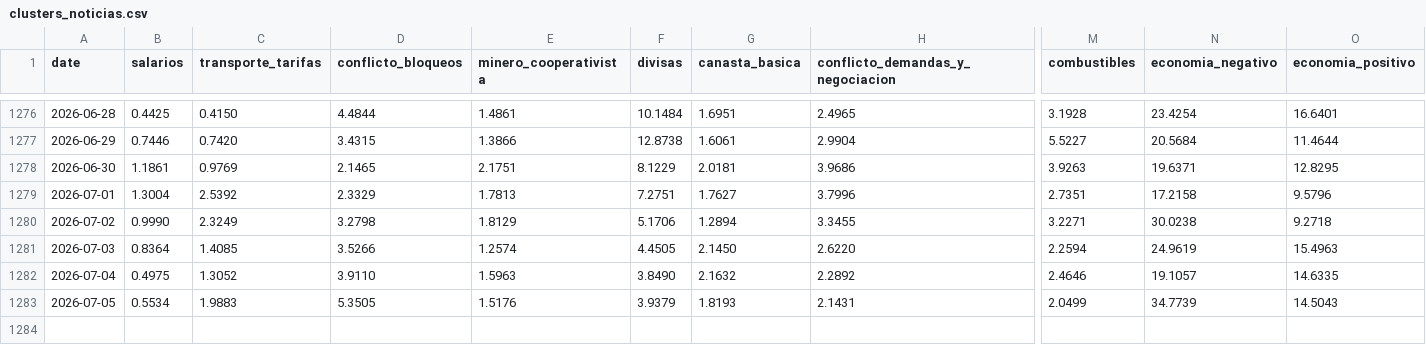
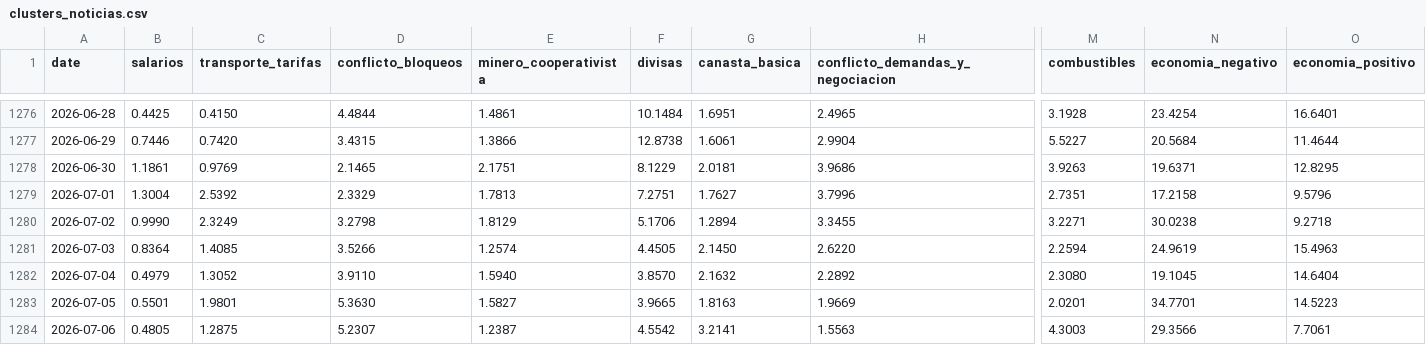
Before and after one commit to pr0nstar/bo-ts, a CSV file: data/clusters_noticias.csv, drawn as a sheet; only a part is shown, gaps mark what is left out; rows hold the shown columns only; the diff covers the shown part only; the diff names each change by its address in the sheet, - before the commit and + after, or states it on an @@ line.

Commit message:
auto update ts

```diff
--- a/data/clusters_noticias.csv
+++ b/data/clusters_noticias.csv
-B1282 (salarios): 0.4975
+B1282 (salarios): 0.4979
-E1282 (minero_cooperativista): 1.5963
+E1282 (minero_cooperativista): 1.5940
-F1282 (divisas): 3.8490
+F1282 (divisas): 3.8570
-M1282 (combustibles): 2.4646
+M1282 (combustibles): 2.3080
-N1282 (economia_negativo): 19.1057
+N1282 (economia_negativo): 19.1045
-O1282 (economia_positivo): 14.6335
+O1282 (economia_positivo): 14.6404
-B1283 (salarios): 0.5534
+B1283 (salarios): 0.5501
-C1283 (transporte_tarifas): 1.9883
+C1283 (transporte_tarifas): 1.9801
-D1283 (conflicto_bloqueos): 5.3505
+D1283 (conflicto_bloqueos): 5.3630
-E1283 (minero_cooperativista): 1.5176
+E1283 (minero_cooperativista): 1.5827
-F1283 (divisas): 3.9379
+F1283 (divisas): 3.9665
-G1283 (canasta_basica): 1.8193
+G1283 (canasta_basica): 1.8163
-H1283 (conflicto_demandas_y_negociacion): 2.1431
+H1283 (conflicto_demandas_y_negociacion): 1.9669
-M1283 (combustibles): 2.0499
+M1283 (combustibles): 2.0201
-N1283 (economia_negativo): 34.7739
+N1283 (economia_negativo): 34.7701
-O1283 (economia_positivo): 14.5043
+O1283 (economia_positivo): 14.5223
+row 1284: 2026-07-06 | 0.4805 | 1.2875 | 5.2307 | 1.2387 | 4.5542 | 3.2141 | 1.5563 | 4.3003 | 29.3566 | 7.7061
```
Also changed, not shown: 4 edited cells elsewhere in this file.
